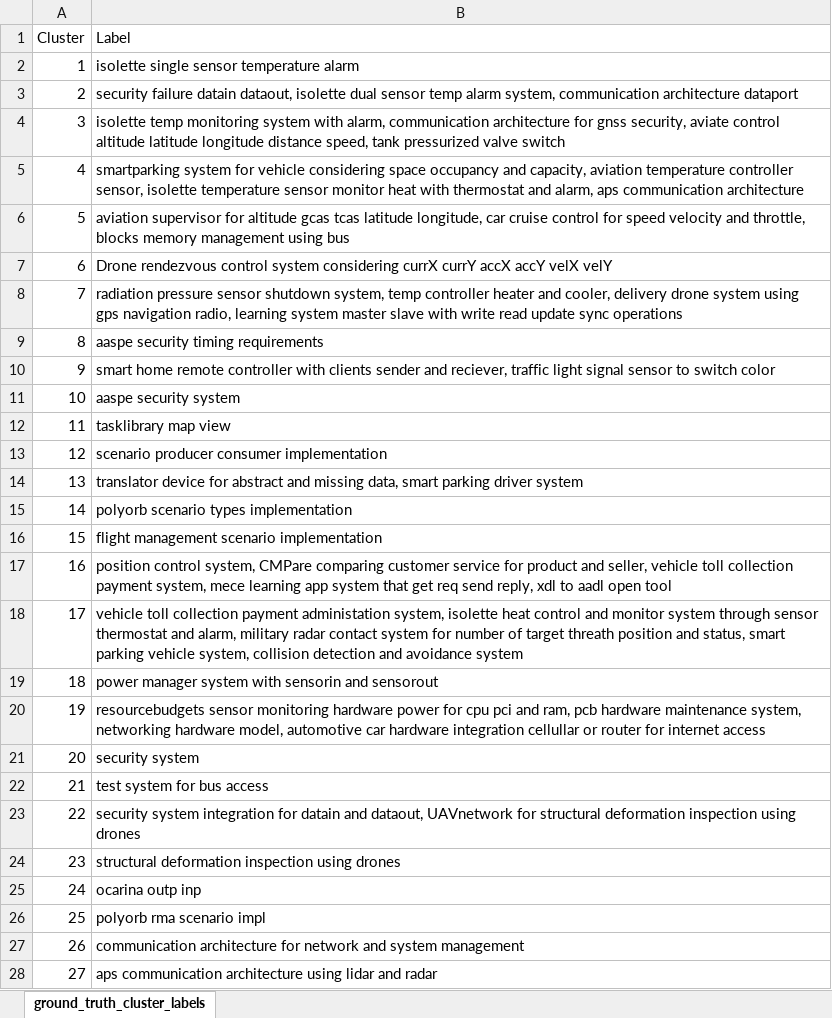
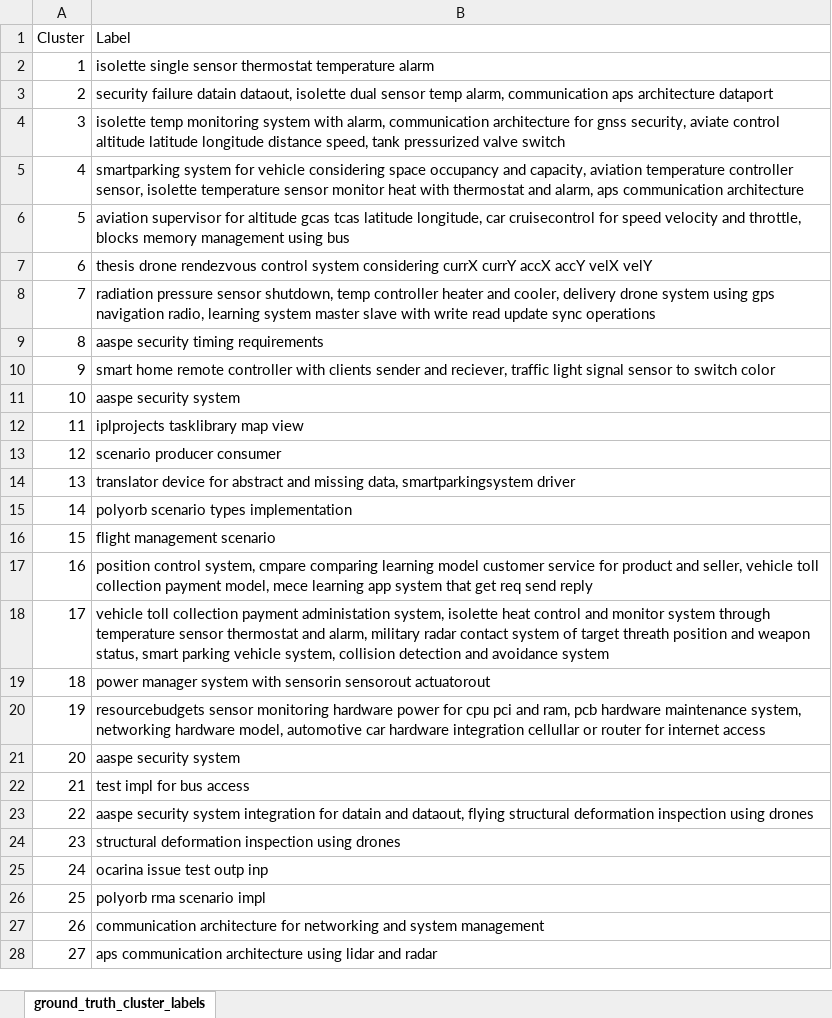
Before and after one commit to MarcoDiCapua/AADL_Labelling, an Excel workbook: input/ground_truth_cluster_labels.xlsx, sheet ground_truth_cluster_labels, drawn as a sheet; only a part is shown; values as stored, in another font and other column widths than the file's, no borders; the diff covers the shown part only; the diff names each change by its address in the sheet, - before the commit and + after, or states it on an @@ line.

```diff
--- a/input/ground_truth_cluster_labels.xlsx (sheet ground_truth_cluster_labels)
+++ b/input/ground_truth_cluster_labels.xlsx (sheet ground_truth_cluster_labels)
-B2 (Label): …single sensor temperature alarm
+B2 (Label): …single sensor thermostat temperature alarm
-B3 (Label): …sensor temp alarm system, communication architecture dataport
+B3 (Label): …sensor temp alarm, communication aps architecture dataport
-B6 (Label): …longitude, car cruise control for speed…
+B6 (Label): …longitude, car cruisecontrol for speed…
-B7 (Label): Drone rendezvous control…
+B7 (Label): thesis drone rendezvous control…
-B8 (Label): …pressure sensor shutdown system, temp controller…
+B8 (Label): …pressure sensor shutdown, temp controller…
-B12 (Label): tasklibrary map view
+B12 (Label): iplprojects tasklibrary map view
-B13 (Label): scenario producer consumer implementation
+B13 (Label): scenario producer consumer
-B14 (Label): …missing data, smart parking driver system
+B14 (Label): …missing data, smartparkingsystem driver
-B16 (Label): flight management scenario implementation
+B16 (Label): flight management scenario
-B17 (Label): …control system, CMPare comparing customer service for product and seller, vehicle toll collection payment system, mece learning app system that get req send reply, xdl to aadl open tool
+B17 (Label): …control system, cmpare comparing learning model customer service for product and seller, vehicle toll collection payment model, mece learning app system that get req send reply
-B18 (Label): …system through sensor thermostat and alarm, military radar contact system for number of target threath position and status, smart…
+B18 (Label): …system through temperature sensor thermostat and alarm, military radar contact system of target threath position and weapon status, smart…
-B19 (Label): …with sensorin and sensorout
+B19 (Label): …with sensorin sensorout actuatorout
-B21 (Label): security system
+B21 (Label): aaspe security system
-B22 (Label): test system for bus access
+B22 (Label): test impl for bus access
-B23 (Label): security system integration for datain and dataout, UAVnetwork for structural deformation…
+B23 (Label): aaspe security system integration for datain and dataout, flying structural deformation…
-B25 (Label): ocarina outp inp
+B25 (Label): ocarina issue test outp inp
-B27 (Label): …architecture for network and system…
+B27 (Label): …architecture for networking and system…
```
Also changed, not shown: 9 edited cells elsewhere in this sheet, output/Validation/ground_truth_cluster_labels.xlsx, 3 other files.
